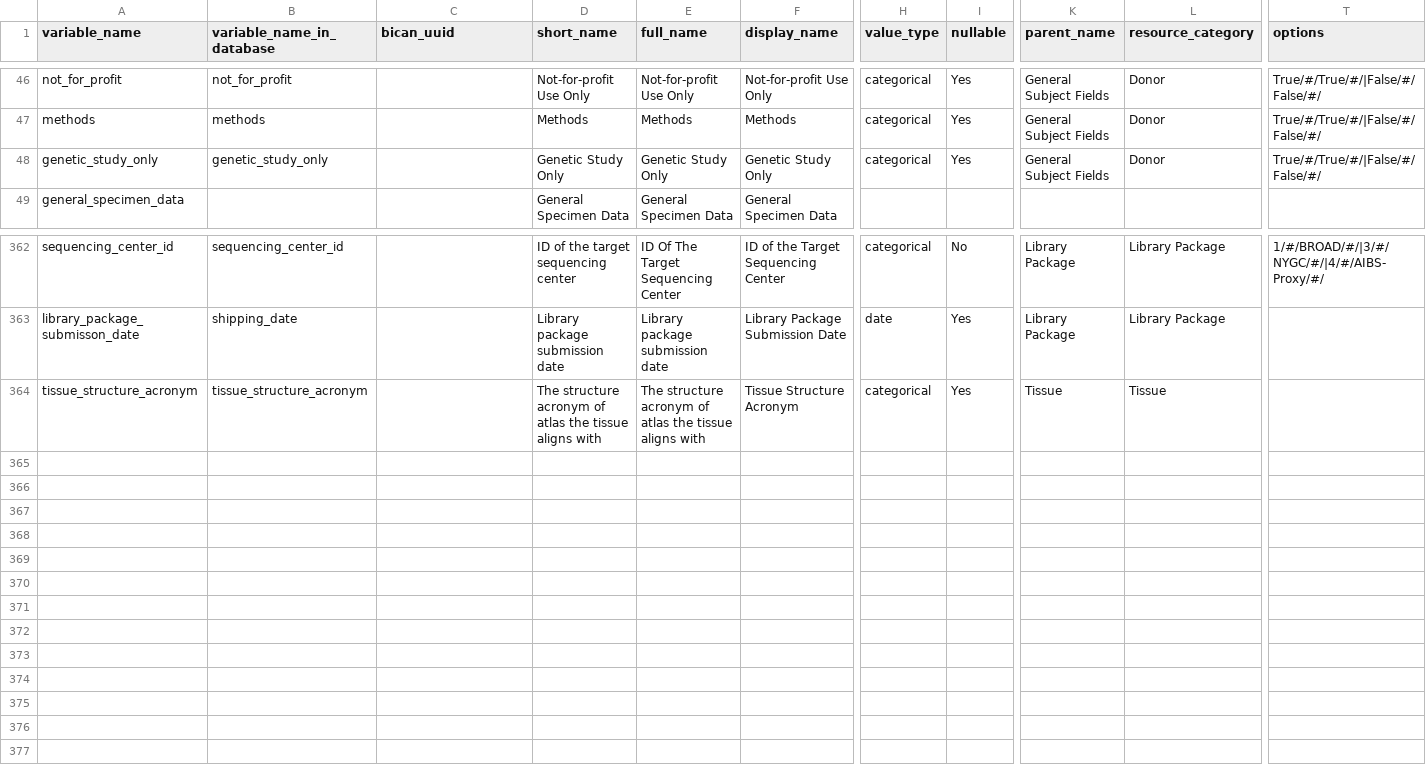
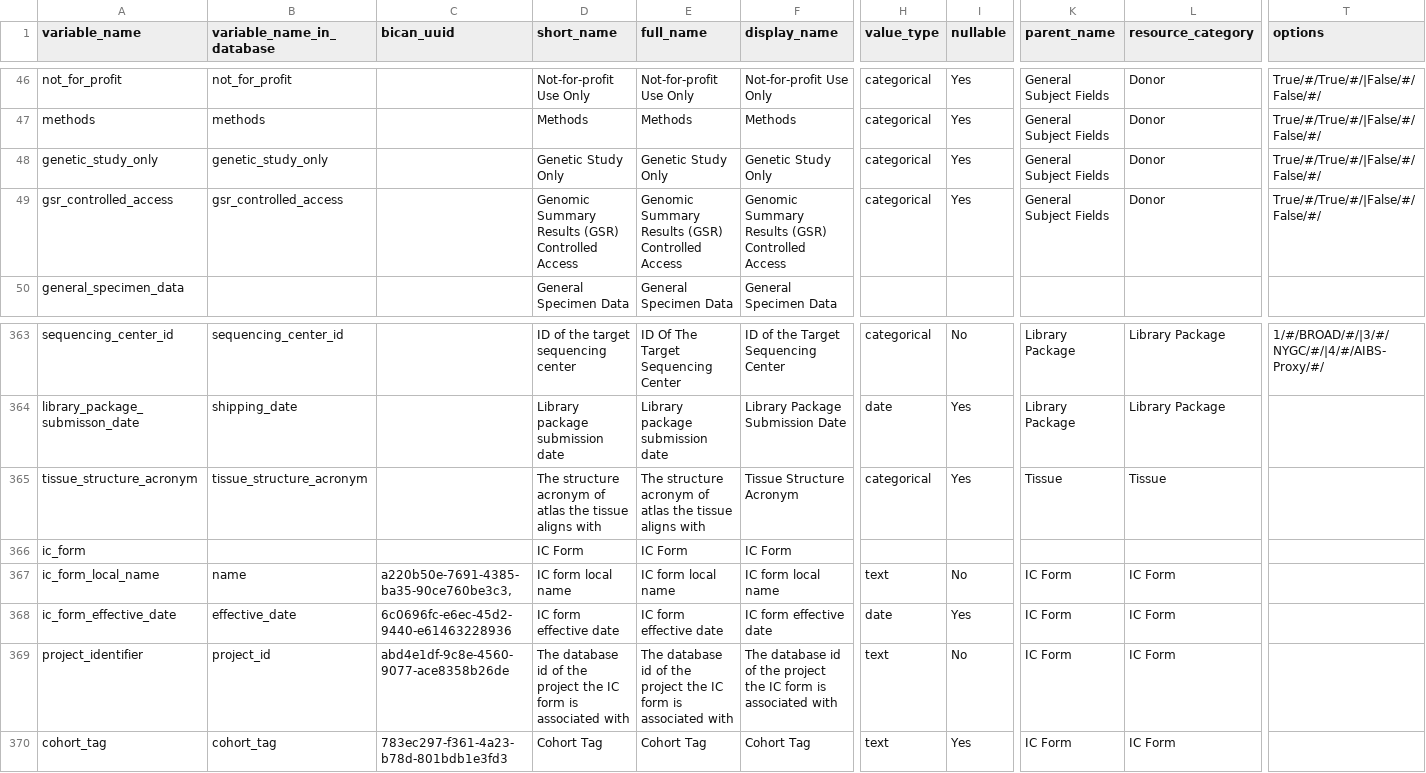
Before and after one commit to UTHealth-Data-Science/bican_specimen_portal_metadata, a CSV file: terminology.csv, drawn as a sheet; only a part is shown, gaps mark what is left out; rows hold the shown columns only; the diff names each change by its address in the sheet, - before the commit and + after, or states it on an @@ line.

Commit message:
Update terminology.csv (IC form + donor control)
Added the IC form related metadata fields:
ic_form_local_name
ic_form_effective_date
project_identifier
cohort_tag

Added the donor controlled access field elements:gsr_controlled_access

```diff
--- a/terminology.csv
+++ b/terminology.csv
+row 49: gsr_controlled_access | gsr_controlled_access |  | Genomic Summary Results (GSR) Controlled Access | Genomic Summary Results (GSR) Controlled Access | Genomic Summary Results (GSR) Controlled Access | categorical | Yes | General Subject Fields | Donor | True/#/True/#/|False/#/False/#/
+row 366: ic_form |  |  | IC Form | IC Form | IC Form
+row 367: ic_form_local_name | name | a220b50e-7691-4385-ba35-90ce760be3c3, | IC form local name | IC form local name | IC form local name | text | No | IC Form | IC Form
+row 368: ic_form_effective_date | effective_date | 6c0696fc-e6ec-45d2-9440-e61463228936 | IC form effective date | IC form effective date | IC form effective date | date | Yes | IC Form | IC Form
+row 369: project_identifier | project_id | abd4e1df-9c8e-4560-9077-ace8358b26de | The database id of the project the IC form is associated with | The database id of the project the IC form is associated with | The database id of the project the IC form is associated with | text | No | IC Form | IC Form
+row 370: cohort_tag | cohort_tag | 783ec297-f361-4a23-b78d-801bdb1e3fd3 | Cohort Tag | Cohort Tag | Cohort Tag | text | Yes | IC Form | IC Form
```
